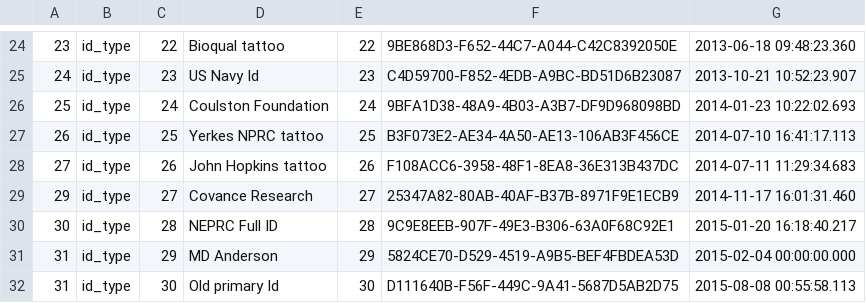
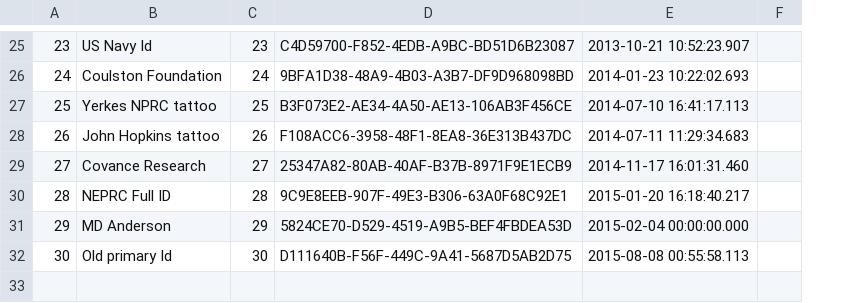
Before and after one commit to LabKey/snprcEHRModules, a TSV file: snprc_ehr/resources/data/id_type.tsv, drawn as a sheet; only a part is shown, gaps mark what is left out; removed rows and columns are numbered as before the commit, all else as after; the diff covers the shown part only; the diff names each change by its address in the sheet, - before the commit and + after, or states it on an @@ line.

```diff
--- a/snprc_ehr/resources/data/id_type.tsv
+++ b/snprc_ehr/resources/data/id_type.tsv
-column B, rows 24-28: all id_type; rows 30-32: all id_type
-column C, rows 24-28: 22 | 23 | 24 | 25 | 26; rows 30-32: 28 | 29 | 30
+column F, empty
-B25: Bioqual tattoo
+B25: US Navy Id
-C25: 22
+C25: 23
-D25: 9BE868D3-F652-44C7-A044-C42C8392050E
+D25: C4D59700-F852-4EDB-A9BC-BD51D6B23087
-E25: 2013-06-18 09:48:23.360
+E25: 2013-10-21 10:52:23.907
-B26: US Navy Id
+B26: Coulston Foundation
-C26: 23
+C26: 24
-D26: C4D59700-F852-4EDB-A9BC-BD51D6B23087
+D26: 9BFA1D38-48A9-4B03-A3B7-DF9D968098BD
-E26: 2013-10-21 10:52:23.907
+E26: 2014-01-23 10:22:02.693
-B27: Coulston Foundation
+B27: Yerkes NPRC tattoo
-C27: 24
+C27: 25
-D27: 9BFA1D38-48A9-4B03-A3B7-DF9D968098BD
+D27: B3F073E2-AE34-4A50-AE13-106AB3F456CE
-E27: 2014-01-23 10:22:02.693
+E27: 2014-07-10 16:41:17.113
-B28: Yerkes NPRC tattoo
+B28: John Hopkins tattoo
-C28: 25
+C28: 26
-D28: B3F073E2-AE34-4A50-AE13-106AB3F456CE
+D28: F108ACC6-3958-48F1-8EA8-36E313B437DC
-E28: 2014-07-10 16:41:17.113
+E28: 2014-07-11 11:29:34.683
-B29: John Hopkins tattoo
+B29: Covance Research
-C29: 26
+C29: 27
-D29: F108ACC6-3958-48F1-8EA8-36E313B437DC
+D29: 25347A82-80AB-40AF-B37B-8971F9E1ECB9
-E29: 2014-07-11 11:29:34.683
+E29: 2014-11-17 16:01:31.460
-row 29: 29 | id_type | 27 | Covance Research | 27 | 25347A82-80AB-40AF-B37B-8971F9E1ECB9 | 2014-11-17 16:01:31.460
-A30: 30
+A30: 28
-A31: 31
+A31: 29
-A32: 31
+A32: 30
```
Also changed, not shown: 2 added rows, 1 removed row and 88 edited cells elsewhere in this file, snprc_ehr/resources/data/acquistionType.tsv, snprc_ehr/resources/data/lookup_sets.tsv, 33 other files.
